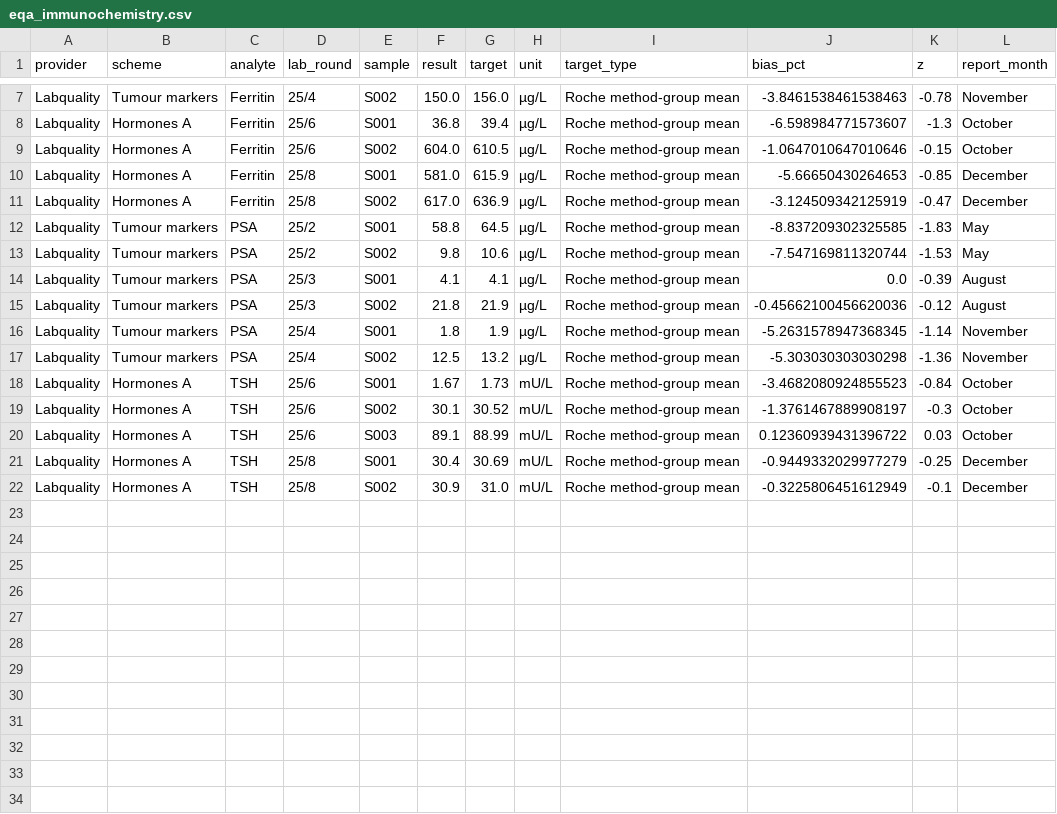
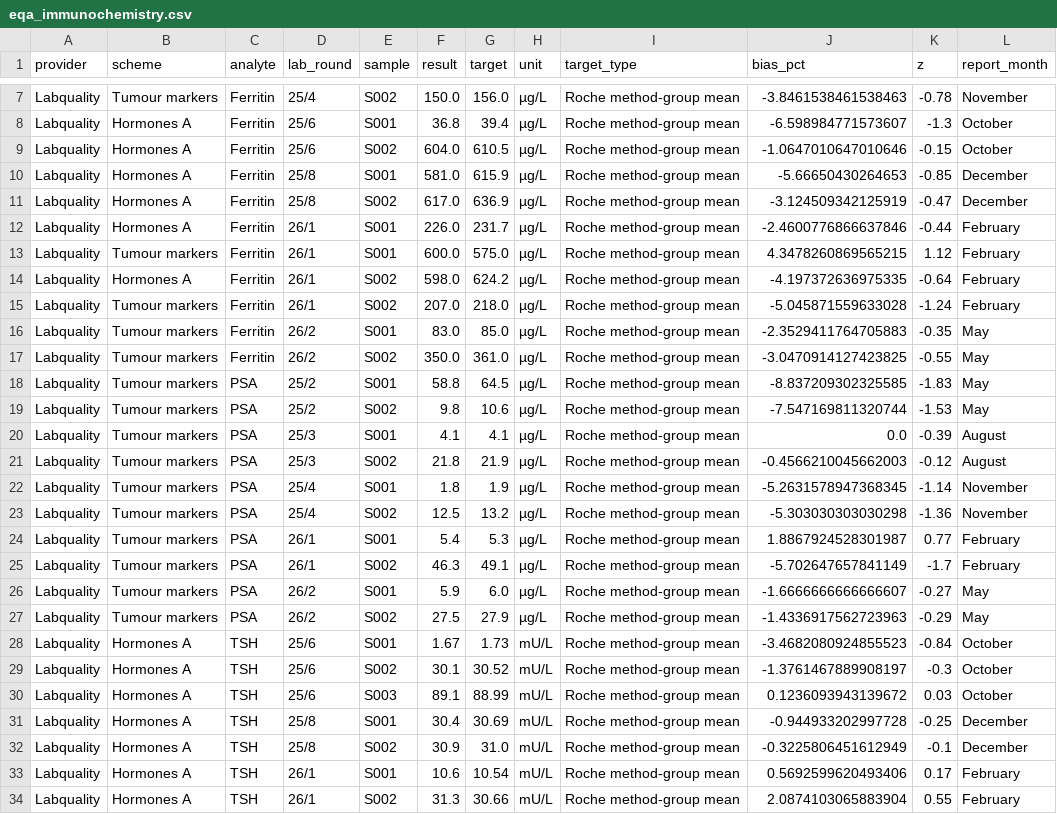
Before and after one commit to mfkilinckaya-svg/DesignLabIQC-ClinChem, a CSV file: data/prepared/eqa_immunochemistry.csv, drawn as a sheet; only a part is shown, gaps mark what is left out.

```diff
--- a/data/prepared/eqa_immunochemistry.csv
+++ b/data/prepared/eqa_immunochemistry.csv
@@ -11,2 +11,8 @@ Labquality,Hormones A,Ferritin,25/8,S001,581.0,615.9,µg/L,Roche method-group me
 Labquality,Hormones A,Ferritin,25/8,S002,617.0,636.9,µg/L,Roche method-group mean,-3.124509342125919,-0.47,December
+Labquality,Hormones A,Ferritin,26/1,S001,226.0,231.7,µg/L,Roche method-group mean,-2.4600776866637846,-0.44,February
+Labquality,Tumour markers,Ferritin,26/1,S001,600.0,575.0,µg/L,Roche method-group mean,4.3478260869565215,1.12,February
+Labquality,Hormones A,Ferritin,26/1,S002,598.0,624.2,µg/L,Roche method-group mean,-4.197372636975335,-0.64,February
+Labquality,Tumour markers,Ferritin,26/1,S002,207.0,218.0,µg/L,Roche method-group mean,-5.045871559633028,-1.24,February
+Labquality,Tumour markers,Ferritin,26/2,S001,83.0,85.0,µg/L,Roche method-group mean,-2.3529411764705883,-0.35,May
+Labquality,Tumour markers,Ferritin,26/2,S002,350.0,361.0,µg/L,Roche method-group mean,-3.0470914127423825,-0.55,May
 Labquality,Tumour markers,PSA,25/2,S001,58.8,64.5,µg/L,Roche method-group mean,-8.837209302325585,-1.83,May
@@ -14,9 +20,15 @@ Labquality,Tumour markers,PSA,25/2,S002,9.8,10.6,µg/L,Roche method-group mean,-
 Labquality,Tumour markers,PSA,25/3,S001,4.1,4.1,µg/L,Roche method-group mean,0.0,-0.39,August
-Labquality,Tumour markers,PSA,25/3,S002,21.8,21.9,µg/L,Roche method-group mean,-0.45662100456620036,-0.12,August
+Labquality,Tumour markers,PSA,25/3,S002,21.8,21.9,µg/L,Roche method-group mean,-0.4566210045662003,-0.12,August
 Labquality,Tumour markers,PSA,25/4,S001,1.8,1.9,µg/L,Roche method-group mean,-5.2631578947368345,-1.14,November
 Labquality,Tumour markers,PSA,25/4,S002,12.5,13.2,µg/L,Roche method-group mean,-5.303030303030298,-1.36,November
+Labquality,Tumour markers,PSA,26/1,S001,5.4,5.3,µg/L,Roche method-group mean,1.8867924528301987,0.77,February
+Labquality,Tumour markers,PSA,26/1,S002,46.3,49.1,µg/L,Roche method-group mean,-5.702647657841149,-1.7,February
+Labquality,Tumour markers,PSA,26/2,S001,5.9,6.0,µg/L,Roche method-group mean,-1.6666666666666607,-0.27,May
+Labquality,Tumour markers,PSA,26/2,S002,27.5,27.9,µg/L,Roche method-group mean,-1.4336917562723963,-0.29,May
 Labquality,Hormones A,TSH,25/6,S001,1.67,1.73,mU/L,Roche method-group mean,-3.4682080924855523,-0.84,October
 Labquality,Hormones A,TSH,25/6,S002,30.1,30.52,mU/L,Roche method-group mean,-1.3761467889908197,-0.3,October
-Labquality,Hormones A,TSH,25/6,S003,89.1,88.99,mU/L,Roche method-group mean,0.12360939431396722,0.03,October
-Labquality,Hormones A,TSH,25/8,S001,30.4,30.69,mU/L,Roche method-group mean,-0.9449332029977279,-0.25,December
+Labquality,Hormones A,TSH,25/6,S003,89.1,88.99,mU/L,Roche method-group mean,0.1236093943139672,0.03,October
+Labquality,Hormones A,TSH,25/8,S001,30.4,30.69,mU/L,Roche method-group mean,-0.944933202997728,-0.25,December
 Labquality,Hormones A,TSH,25/8,S002,30.9,31.0,mU/L,Roche method-group mean,-0.3225806451612949,-0.1,December
+Labquality,Hormones A,TSH,26/1,S001,10.6,10.54,mU/L,Roche method-group mean,0.5692599620493406,0.17,February
+Labquality,Hormones A,TSH,26/1,S002,31.3,30.66,mU/L,Roche method-group mean,2.0874103065883904,0.55,February
```
